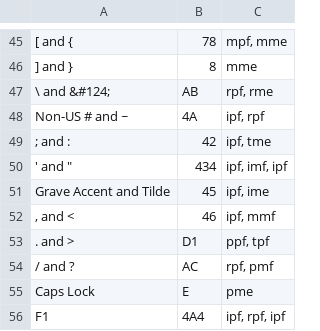
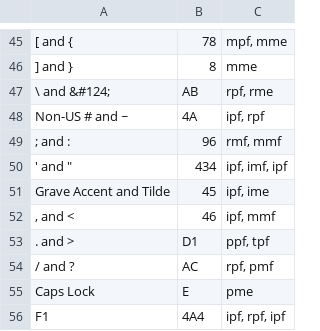
Before and after one commit to InTEGr8or/handex, a CSV file: content/chords.csv, drawn as a sheet; only a part is shown, gaps mark what is left out; the diff names each change by its address in the sheet, - before the commit and + after, or states it on an @@ line.

```diff
--- a/content/chords.csv
+++ b/content/chords.csv
-B49: 42
+B49: 96
-C49: ipf, tme
+C49: rmf, mmf
```
Also changed, not shown: 2 other files.
